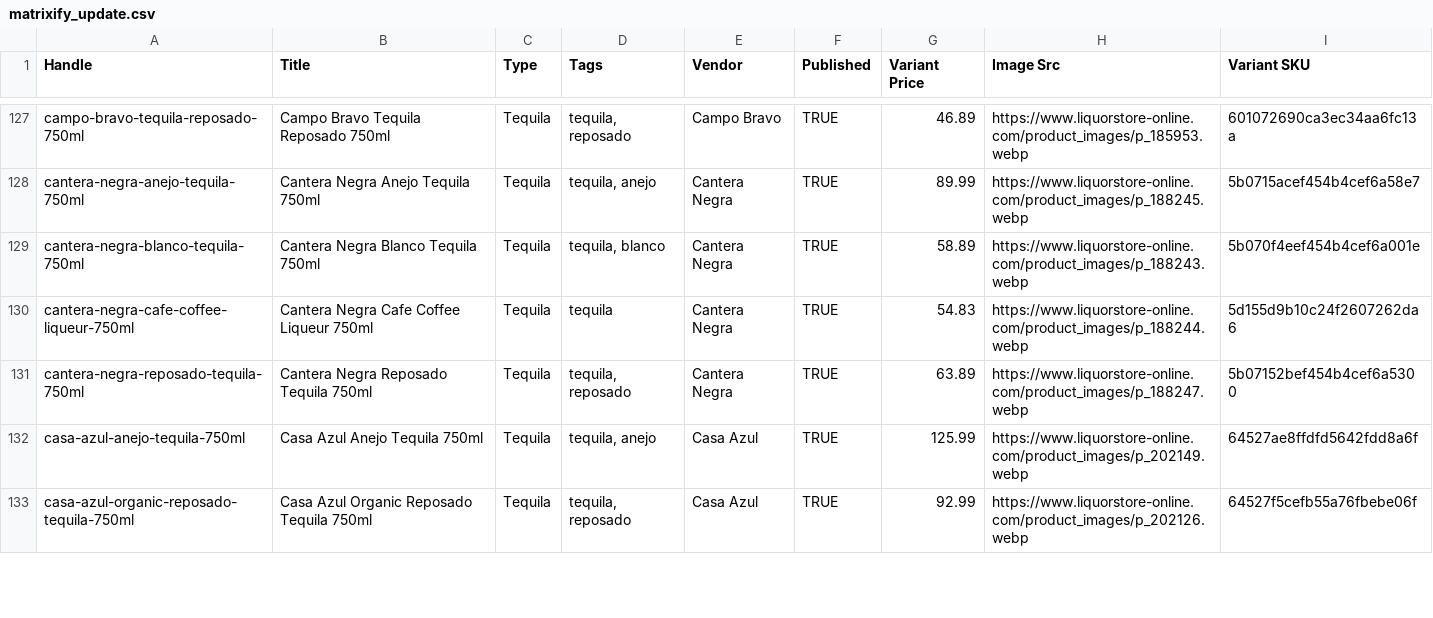
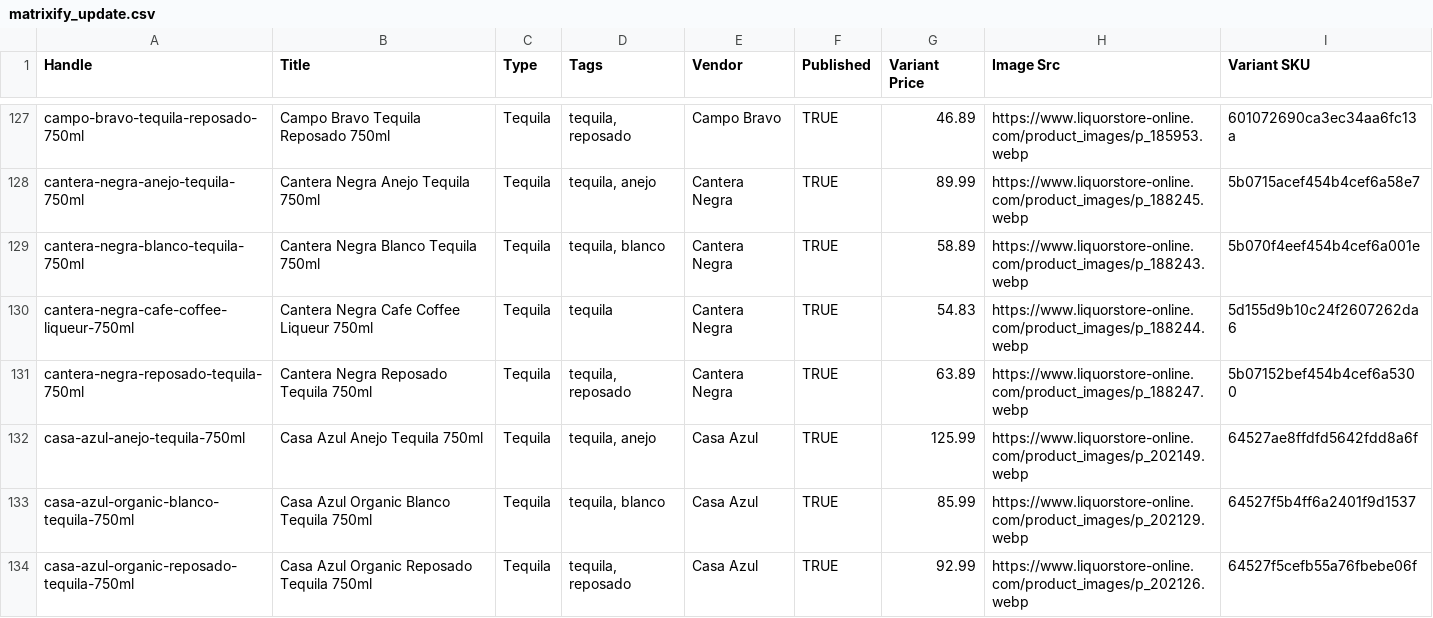
Before and after one commit to Njawnson/tequila-shopify-sync, a CSV file: output/matrixify_update.csv, drawn as a sheet; only a part is shown, gaps mark what is left out; the diff covers the shown part only.

```diff
--- a/output/matrixify_update.csv
+++ b/output/matrixify_update.csv
@@ -132,2 +132,3 @@ cantera-negra-reposado-tequila-750ml,Cantera Negra Reposado Tequila 750ml,Tequil
 casa-azul-anejo-tequila-750ml,Casa Azul Anejo Tequila 750ml,Tequila,"tequila, anejo",Casa Azul,TRUE,125.99,https://www.liquorstore-online.com/product_images/p_202149.webp,64527ae8ffdfd5642fdd8a6f
+casa-azul-organic-blanco-tequila-750ml,Casa Azul Organic Blanco Tequila 750ml,Tequila,"tequila, blanco",Casa Azul,TRUE,85.99,https://www.liquorstore-online.com/product_images/p_202129.webp,64527f5b4ff6a2401f9d1537
 casa-azul-organic-reposado-tequila-750ml,Casa Azul Organic Reposado Tequila 750ml,Tequila,"tequila, reposado",Casa Azul,TRUE,92.99,https://www.liquorstore-online.com/product_images/p_202126.webp,64527f5cefb55a76fbebe06f
```
Also changed, not shown: 1 added row, 2 removed rows and 9 edited cells elsewhere in this file, 1 other file.
